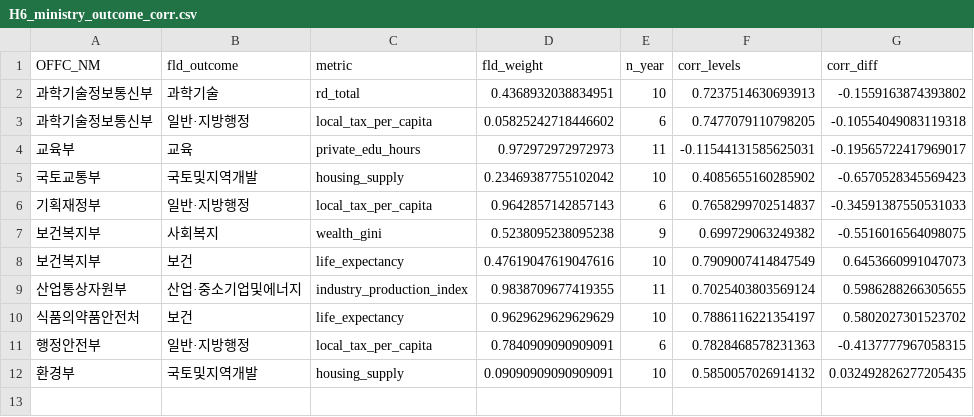
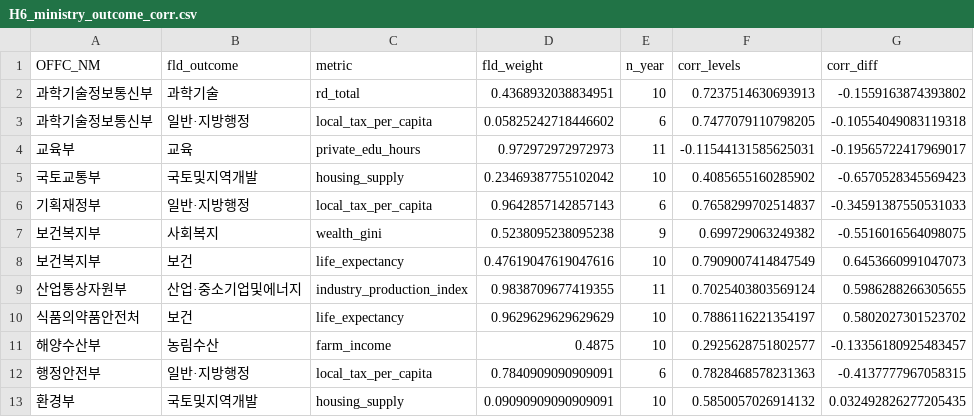
Before and after one commit to bluethestyle/goodhart-korea, a CSV file: data/results/H6_ministry_outcome_corr.csv, drawn as a sheet; the diff names each change by its address in the sheet, - before the commit and + after, or states it on an @@ line.

```diff
--- a/data/results/H6_ministry_outcome_corr.csv
+++ b/data/results/H6_ministry_outcome_corr.csv
+row 11: 해양수산부 | 농림수산 | farm_income | 0.4875 | 10 | 0.2925628751802577 | -0.13356180925483457
```
Also changed, not shown: data/results/H6_fe_regression.csv, data/results/H6_lag_lead_corr.csv, 11 other files.
